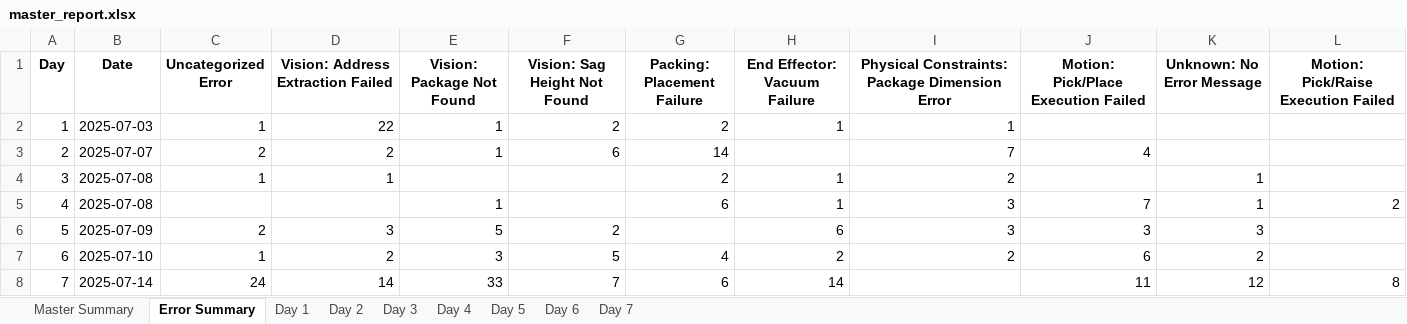
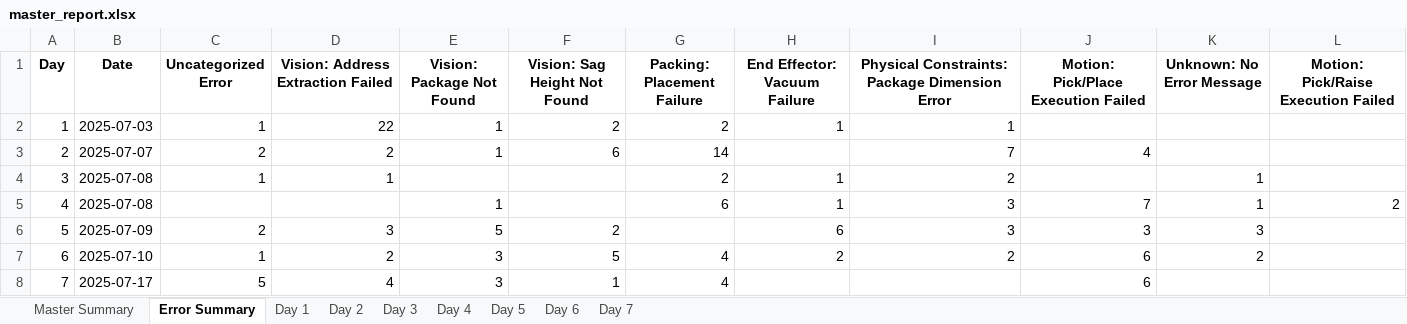
Before and after one commit to scramer27/cargo-dashboard, an Excel workbook: master_report.xlsx, sheet Error Summary, drawn as a sheet; values as stored, in another font and other column widths than the file's, no borders; the diff names each change by its address in the sheet, - before the commit and + after, or states it on an @@ line.

```diff
--- a/master_report.xlsx (sheet Error Summary)
+++ b/master_report.xlsx (sheet Error Summary)
-B8 (Date): 2025-07-14
+B8 (Date): 2025-07-17
-C8 (Uncategorized Error): 24
+C8 (Uncategorized Error): 5
-D8: 14
+D8: 4
-E8 (Vision: Package Not Found): 33
+E8 (Vision: Package Not Found): 3
-F8 (Vision: Sag Height Not Found): 7
+F8 (Vision: Sag Height Not Found): 1
-G8 (Packing: Placement Failure): 6
+G8 (Packing: Placement Failure): 4
-H8 (End Effector: Vacuum Failure): 14
+H8 (End Effector: Vacuum Failure): (empty)
-J8: 11
+J8: 6
-K8 (Unknown: No Error Message): 12
+K8 (Unknown: No Error Message): (empty)
-L8: 8
+L8: (empty)
```
Also changed, not shown: sheet Day 7, sheet Master Summary, charts or pictures, 1 other file.
